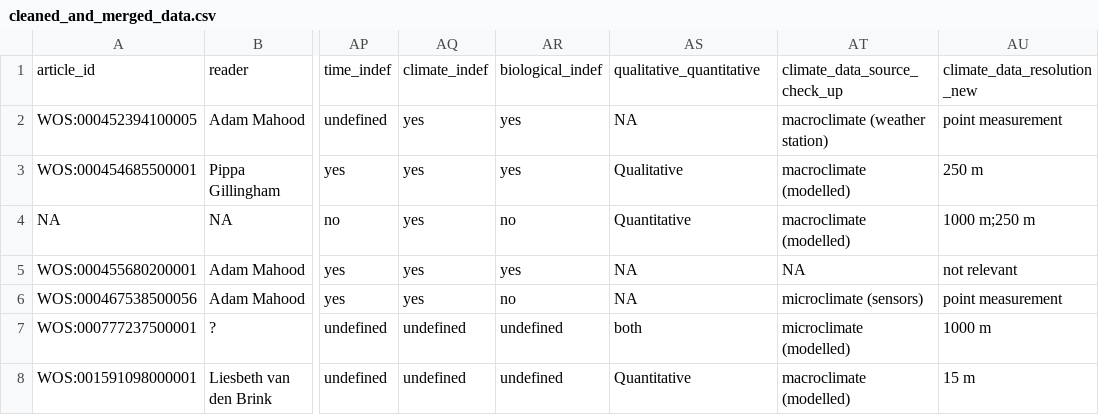
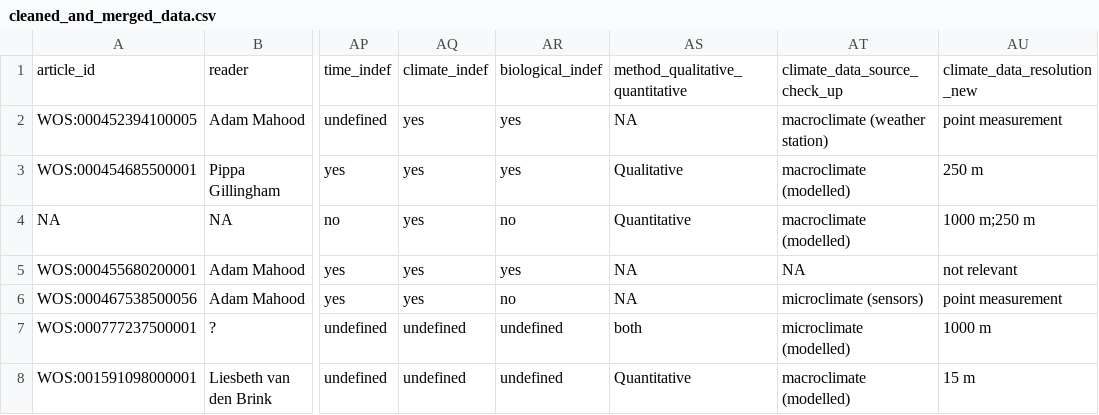
Before and after one commit to admahood/microrefugia_review, a CSV file: data/cleaned_and_merged_data.csv, drawn as a sheet; only a part is shown, gaps mark what is left out; the diff names each change by its address in the sheet, - before the commit and + after, or states it on an @@ line.

Commit message:
cleaned and merged data

```diff
--- a/data/cleaned_and_merged_data.csv
+++ b/data/cleaned_and_merged_data.csv
-AS1: qualitative_quantitative
+AS1: method_qualitative_quantitative
```
